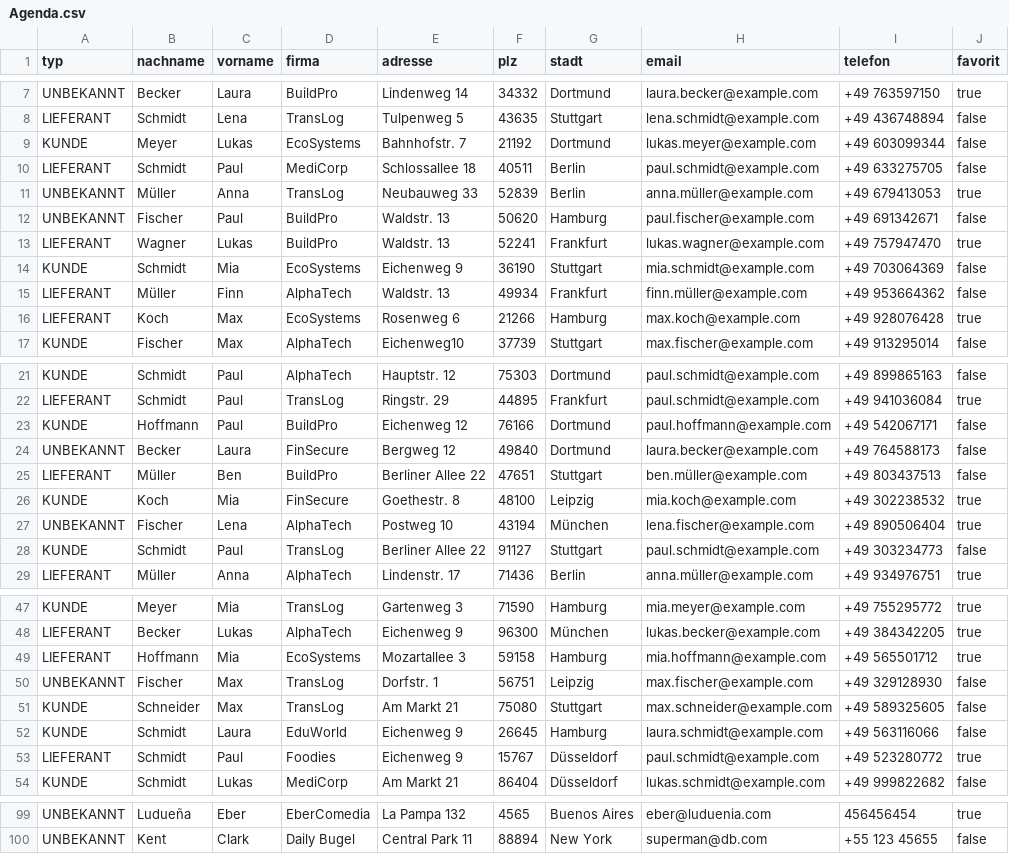
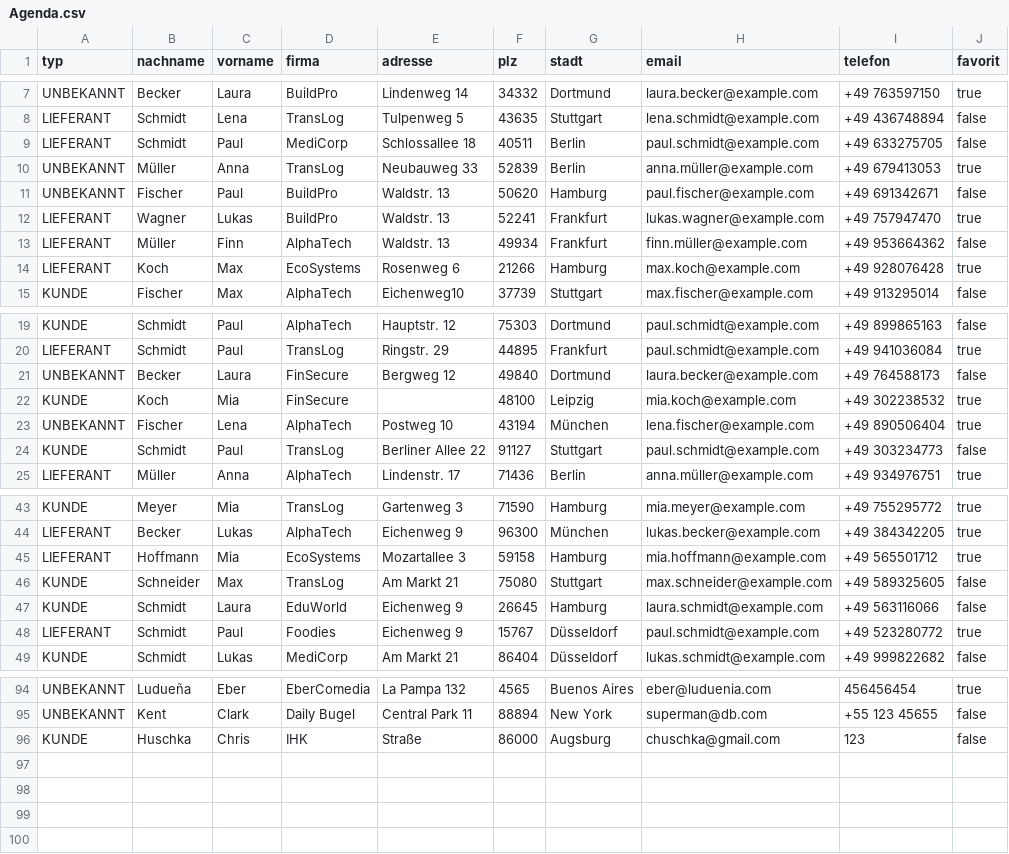
Before and after one commit to Inggenio/Crispy-Agenda2, a CSV file: Database/Agenda.csv, drawn as a sheet; only a part is shown, gaps mark what is left out.

Commit message:
24.07:  -Backups Systeme modifiziert für 3 Datein gleichzeitig  -Komma Vermeidung in Kontakt-Felden

```diff
--- a/Database/Agenda.csv
+++ b/Database/Agenda.csv
@@ -8,3 +8,2 @@ UNBEKANNT,Becker,Laura,BuildPro,Lindenweg 14,34332,Dortmund,laura.becker@example
 LIEFERANT,Schmidt,Lena,TransLog,Tulpenweg 5,43635,Stuttgart,lena.schmidt@example.com,+49 436748894,false
-KUNDE,Meyer,Lukas,EcoSystems,Bahnhofstr. 7,21192,Dortmund,lukas.meyer@example.com,+49 603099344,false
 LIEFERANT,Schmidt,Paul,MediCorp,Schlossallee 18,40511,Berlin,paul.schmidt@example.com,+49 633275705,false
@@ -13,3 +12,2 @@ UNBEKANNT,Fischer,Paul,BuildPro,Waldstr. 13,50620,Hamburg,paul.fischer@example.c
 LIEFERANT,Wagner,Lukas,BuildPro,Waldstr. 13,52241,Frankfurt,lukas.wagner@example.com,+49 757947470,true
-KUNDE,Schmidt,Mia,EcoSystems,Eichenweg 9,36190,Stuttgart,mia.schmidt@example.com,+49 703064369,false
 LIEFERANT,Müller,Finn,AlphaTech,Waldstr. 13,49934,Frankfurt,finn.müller@example.com,+49 953664362,false
@@ -22,6 +20,4 @@ KUNDE,Schmidt,Paul,AlphaTech,Hauptstr. 12,75303,Dortmund,paul.schmidt@example.co
 LIEFERANT,Schmidt,Paul,TransLog,Ringstr. 29,44895,Frankfurt,paul.schmidt@example.com,+49 941036084,true
-KUNDE,Hoffmann,Paul,BuildPro,Eichenweg 12,76166,Dortmund,paul.hoffmann@example.com,+49 542067171,false
 UNBEKANNT,Becker,Laura,FinSecure,Bergweg 12,49840,Dortmund,laura.becker@example.com,+49 764588173,false
-LIEFERANT,Müller,Ben,BuildPro,Berliner Allee 22,47651,Stuttgart,ben.müller@example.com,+49 803437513,false
-KUNDE,Koch,Mia,FinSecure,Goethestr. 8,48100,Leipzig,mia.koch@example.com,+49 302238532,true
+KUNDE,Koch,Mia,FinSecure,,48100,Leipzig,mia.koch@example.com,+49 302238532,true
 UNBEKANNT,Fischer,Lena,AlphaTech,Postweg 10,43194,München,lena.fischer@example.com,+49 890506404,true
@@ -49,3 +45,2 @@ LIEFERANT,Becker,Lukas,AlphaTech,Eichenweg 9,96300,München,lukas.becker@example
 LIEFERANT,Hoffmann,Mia,EcoSystems,Mozartallee 3,59158,Hamburg,mia.hoffmann@example.com,+49 565501712,true
-UNBEKANNT,Fischer,Max,TransLog,Dorfstr. 1,56751,Leipzig,max.fischer@example.com,+49 329128930,false
 KUNDE,Schneider,Max,TransLog,Am Markt 21,75080,Stuttgart,max.schneider@example.com,+49 589325605,false
@@ -100 +95,2 @@ UNBEKANNT,Ludueña,Eber,EberComedia,La Pampa 132,4565,Buenos Aires,eber@luduenia
 UNBEKANNT,Kent,Clark,Daily Bugel,Central Park 11,88894,New York,superman@db.com,+55 123 45655,false
+KUNDE,Huschka,Chris,IHK,Straße,86000,Augsburg,chuschka@gmail.com,123,false
```
Also changed, not shown: 2 other files.
